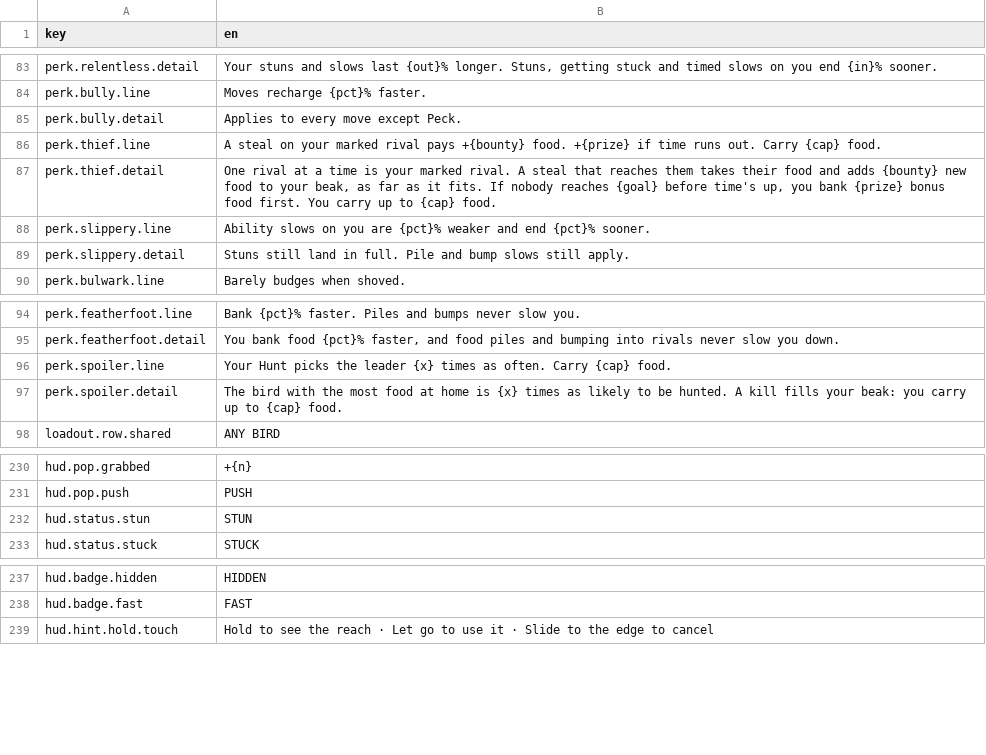
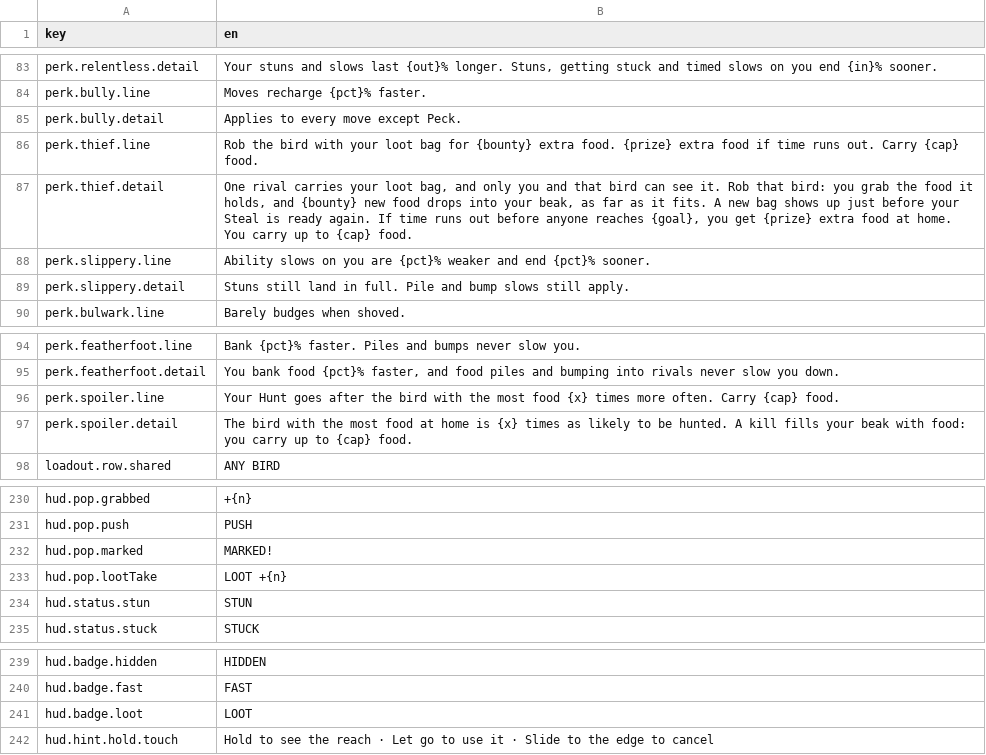
Before and after one commit to mtejedorg/CluckWars, a CSV file: Assets/_Game/Resources/Text/UiText.csv, drawn as a sheet; only a part is shown, gaps mark what is left out.

```diff
--- a/Assets/_Game/Resources/Text/UiText.csv
+++ b/Assets/_Game/Resources/Text/UiText.csv
@@ -85,4 +85,4 @@ perk.bully.line,Moves recharge {pct}% faster.
 perk.bully.detail,Applies to every move except Peck.
-perk.thief.line,A steal on your marked rival pays +{bounty} food. +{prize} if time runs out. Carry {cap} food.
-perk.thief.detail,"One rival at a time is your marked rival. A steal that reaches them takes their food and adds {bounty} new food to your beak, as far as it fits. If nobody reaches {goal} before time's up, you bank {prize} bonus food first. You carry up to {cap} food."
+perk.thief.line,Rob the bird with your loot bag for {bounty} extra food. {prize} extra food if time runs out. Carry {cap} food.
+perk.thief.detail,"One rival carries your loot bag, and only you and that bird can see it. Rob that bird: you grab the food it holds, and {bounty} new food drops into your beak, as far as it fits. A new bag shows up just before your Steal is ready again. If time runs out before anyone reaches {goal}, you get {prize} extra food at home. You carry up to {cap} food."
 perk.slippery.line,Ability slows on you are {pct}% weaker and end {pct}% sooner.
@@ -95,4 +95,4 @@ perk.featherfoot.line,Bank {pct}% faster. Piles and bumps never slow you.
 perk.featherfoot.detail,"You bank food {pct}% faster, and food piles and bumping into rivals never slow you down."
-perk.spoiler.line,Your Hunt picks the leader {x} times as often. Carry {cap} food.
-perk.spoiler.detail,"The bird with the most food at home is {x} times as likely to be hunted. A kill fills your beak: you carry up to {cap} food."
+perk.spoiler.line,Your Hunt goes after the bird with the most food {x} times more often. Carry {cap} food.
+perk.spoiler.detail,"The bird with the most food at home is {x} times as likely to be hunted. A kill fills your beak with food: you carry up to {cap} food."
 loadout.row.shared,ANY BIRD
@@ -232,2 +232,4 @@ hud.pop.grabbed,+{n}
 hud.pop.push,PUSH
+hud.pop.marked,MARKED!
+hud.pop.lootTake,LOOT +{n}
 hud.status.stun,STUN
@@ -239,2 +241,3 @@ hud.badge.hidden,HIDDEN
 hud.badge.fast,FAST
+hud.badge.loot,LOOT
 hud.hint.hold.touch,Hold to see the reach · Let go to use it · Slide to the edge to cancel
```
Also changed, not shown: 37 other files.
